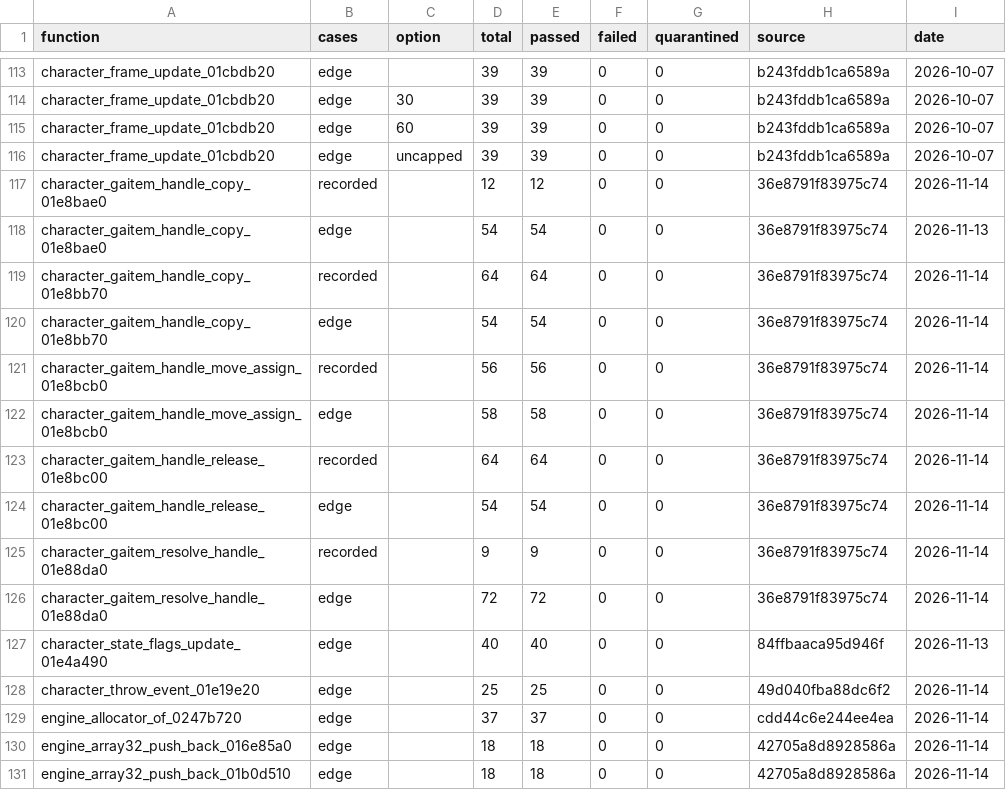
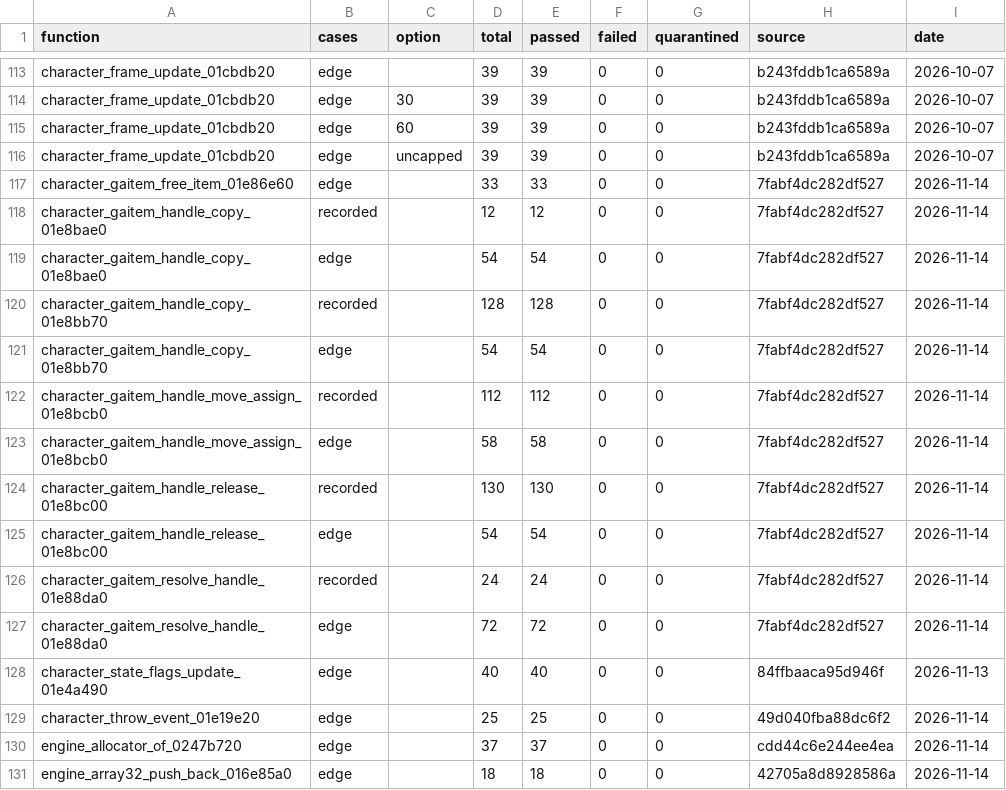
Before and after one commit to evill33t/Paleblood, a CSV file: symbols/verification.csv, drawn as a sheet; only a part is shown, gaps mark what is left out; the shorter side is filled out with more unchanged rows.

```diff
--- a/symbols/verification.csv
+++ b/symbols/verification.csv
@@ -116,12 +116,13 @@ character_frame_update_01cbdb20,edge,60,39,39,0,0,b243fddb1ca6589a,2026-10-07
 character_frame_update_01cbdb20,edge,uncapped,39,39,0,0,b243fddb1ca6589a,2026-10-07
-character_gaitem_handle_copy_01e8bae0,recorded,,12,12,0,0,36e8791f83975c74,2026-11-14
-character_gaitem_handle_copy_01e8bae0,edge,,54,54,0,0,36e8791f83975c74,2026-11-13
-character_gaitem_handle_copy_01e8bb70,recorded,,64,64,0,0,36e8791f83975c74,2026-11-14
-character_gaitem_handle_copy_01e8bb70,edge,,54,54,0,0,36e8791f83975c74,2026-11-14
-character_gaitem_handle_move_assign_01e8bcb0,recorded,,56,56,0,0,36e8791f83975c74,2026-11-14
-character_gaitem_handle_move_assign_01e8bcb0,edge,,58,58,0,0,36e8791f83975c74,2026-11-14
-character_gaitem_handle_release_01e8bc00,recorded,,64,64,0,0,36e8791f83975c74,2026-11-14
-character_gaitem_handle_release_01e8bc00,edge,,54,54,0,0,36e8791f83975c74,2026-11-14
-character_gaitem_resolve_handle_01e88da0,recorded,,9,9,0,0,36e8791f83975c74,2026-11-14
-character_gaitem_resolve_handle_01e88da0,edge,,72,72,0,0,36e8791f83975c74,2026-11-14
+character_gaitem_free_item_01e86e60,edge,,33,33,0,0,7fabf4dc282df527,2026-11-14
+character_gaitem_handle_copy_01e8bae0,recorded,,12,12,0,0,7fabf4dc282df527,2026-11-14
+character_gaitem_handle_copy_01e8bae0,edge,,54,54,0,0,7fabf4dc282df527,2026-11-14
+character_gaitem_handle_copy_01e8bb70,recorded,,128,128,0,0,7fabf4dc282df527,2026-11-14
+character_gaitem_handle_copy_01e8bb70,edge,,54,54,0,0,7fabf4dc282df527,2026-11-14
+character_gaitem_handle_move_assign_01e8bcb0,recorded,,112,112,0,0,7fabf4dc282df527,2026-11-14
+character_gaitem_handle_move_assign_01e8bcb0,edge,,58,58,0,0,7fabf4dc282df527,2026-11-14
+character_gaitem_handle_release_01e8bc00,recorded,,130,130,0,0,7fabf4dc282df527,2026-11-14
+character_gaitem_handle_release_01e8bc00,edge,,54,54,0,0,7fabf4dc282df527,2026-11-14
+character_gaitem_resolve_handle_01e88da0,recorded,,24,24,0,0,7fabf4dc282df527,2026-11-14
+character_gaitem_resolve_handle_01e88da0,edge,,72,72,0,0,7fabf4dc282df527,2026-11-14
 character_state_flags_update_01e4a490,edge,,40,40,0,0,84ffbaaca95d946f,2026-11-13
```
Also changed, not shown: game/hooks.csv, symbols/functions.csv, 2 other files.
